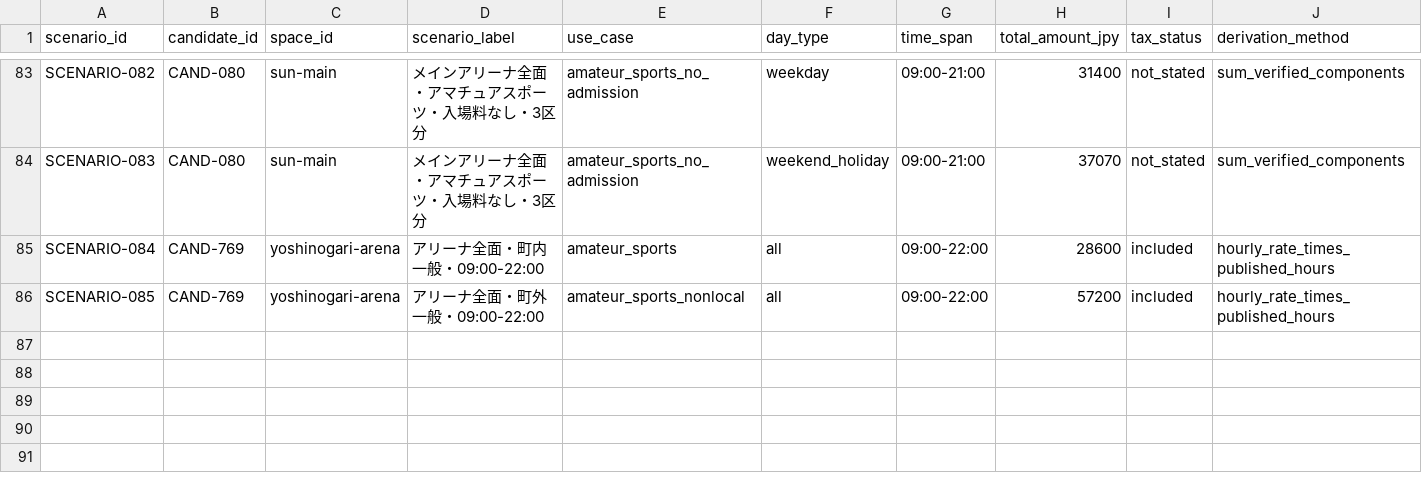
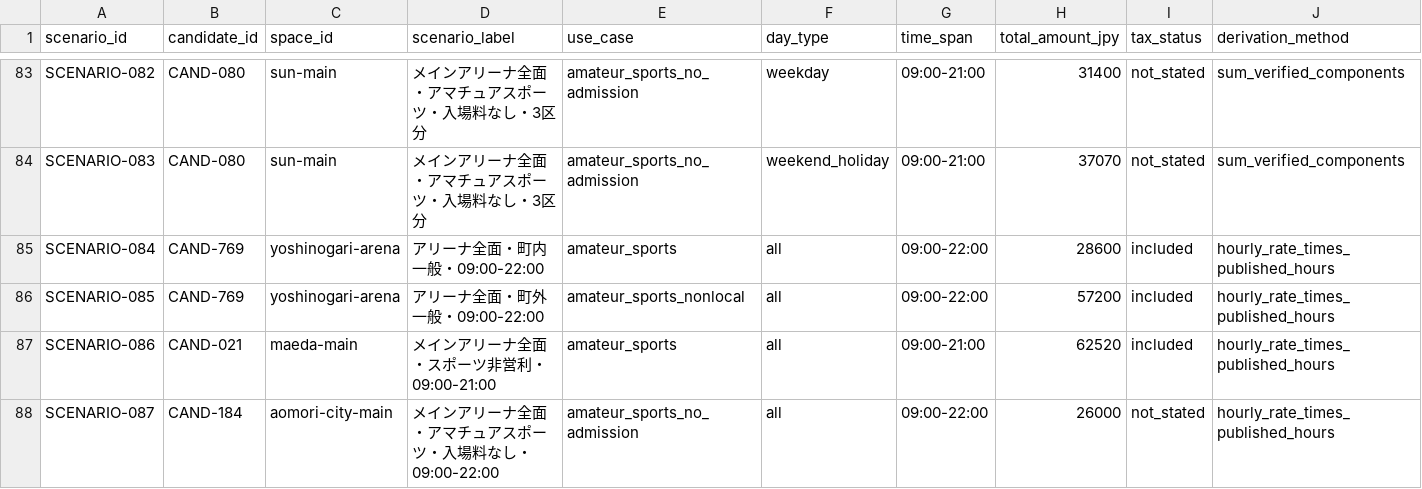
Before and after one commit to aratama-ship-it/venue-monosashi, a CSV file: data/budget-scenarios.csv, drawn as a sheet; only a part is shown, gaps mark what is left out; rows hold the shown columns only; the diff names each change by its address in the sheet, - before the commit and + after, or states it on an @@ line.

```diff
--- a/data/budget-scenarios.csv
+++ b/data/budget-scenarios.csv
+row 87: SCENARIO-086 | CAND-021 | maeda-main | メインアリーナ全面・スポーツ非営利・09:00-21:00 | amateur_sports | all | 09:00-21:00 | 62520 | included | hourly_rate_times_published_hours
+row 88: SCENARIO-087 | CAND-184 | aomori-city-main | メインアリーナ全面・アマチュアスポーツ・入場料なし・09:00-22:00 | amateur_sports_no_admission | all | 09:00-22:00 | 26000 | not_stated | hourly_rate_times_published_hours
```
Also changed, not shown: data/prefecture-price-coverage.csv, 1 other file.
